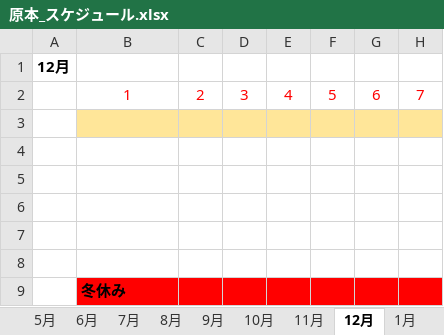
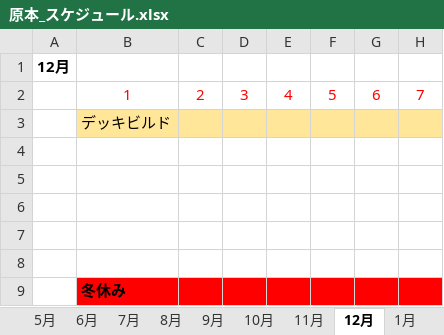
Before and after one commit to fujita8610/Employment-work, an Excel workbook: カードアクションキング/Data/Z/原本_スケジュール.xlsx, sheet 12月, drawn as a sheet; only a part is shown; values as stored, in another font and other column widths than the file's, no borders; the diff names each change by its address in the sheet, - before the commit and + after, or states it on an @@ line.

```diff
--- a/カードアクションキング/Data/Z/原本_スケジュール.xlsx (sheet 12月)
+++ b/カードアクションキング/Data/Z/原本_スケジュール.xlsx (sheet 12月)
-B3: (empty)
+B3: デッキビルド
```
Also changed, not shown: sheet 11月, sheet 10月, 2 other files.
